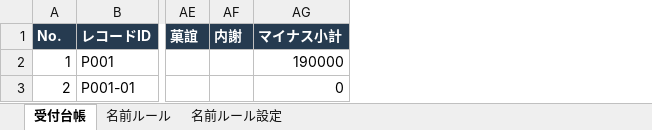
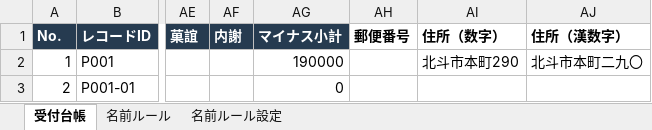
Before and after one commit to koufukuji472/jiin_daichou, an Excel workbook: テスト用_本葬受付台帳.xlsx, sheet 受付台帳, drawn as a sheet; only a part is shown, gaps mark what is left out; values as stored, in another font and other column widths than the file's, no borders; the diff names each change by its address in the sheet, - before the commit and + after, or states it on an @@ line.

```diff
--- a/テスト用_本葬受付台帳.xlsx (sheet 受付台帳)
+++ b/テスト用_本葬受付台帳.xlsx (sheet 受付台帳)
+column AH (郵便番号), empty
+column AI (住所（数字）), row 2: 北斗市本町290
+column AJ (住所（漢数字）), row 2: 北斗市本町二九〇
```
Also changed, not shown: 2 other files.
